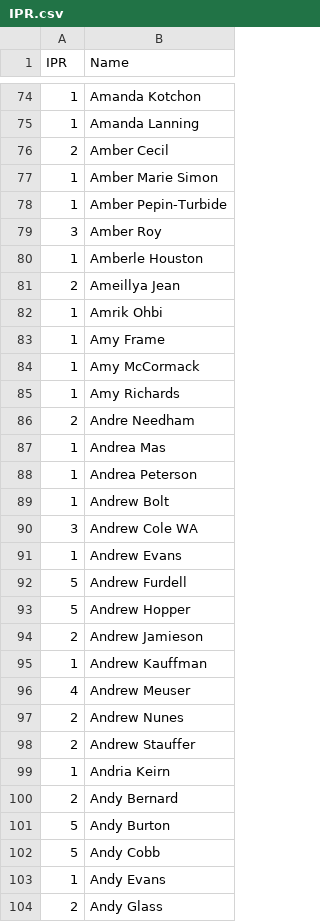
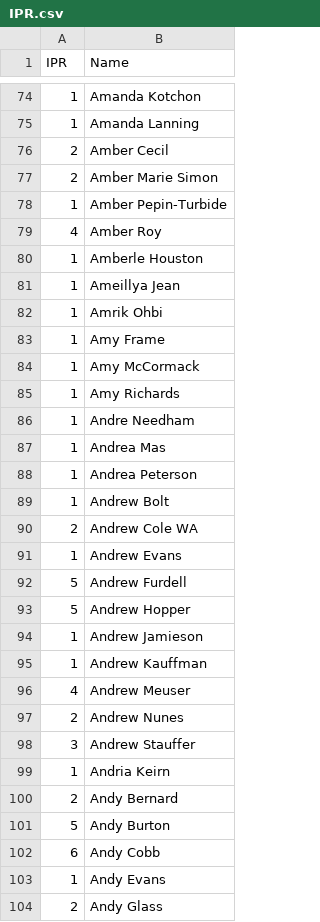
Before and after one commit to Kellan14/kellanatorredeux, a CSV file: mnp-data-archive/IPR.csv, drawn as a sheet; only a part is shown, gaps mark what is left out; the diff covers the shown part only.

```diff
--- a/mnp-data-archive/IPR.csv
+++ b/mnp-data-archive/IPR.csv
@@ -76,7 +76,7 @@ IPR,Name
 2,Amber Cecil
-1,Amber Marie Simon
+2,Amber Marie Simon
 1,Amber Pepin-Turbide
-3,Amber Roy
+4,Amber Roy
 1,Amberle Houston
-2,Ameillya Jean
+1,Ameillya Jean
 1,Amrik Ohbi
@@ -85,3 +85,3 @@ IPR,Name
 1,Amy Richards
-2,Andre Needham
+1,Andre Needham
 1,Andrea Mas
@@ -89,3 +89,3 @@ IPR,Name
 1,Andrew Bolt
-3,Andrew Cole WA
+2,Andrew Cole WA
 1,Andrew Evans
@@ -93,3 +93,3 @@ IPR,Name
 5,Andrew Hopper
-2,Andrew Jamieson
+1,Andrew Jamieson
 1,Andrew Kauffman
@@ -97,3 +97,3 @@ IPR,Name
 2,Andrew Nunes
-2,Andrew Stauffer
+3,Andrew Stauffer
 1,Andria Keirn
@@ -101,3 +101,3 @@ IPR,Name
 5,Andy Burton
-5,Andy Cobb
+6,Andy Cobb
 1,Andy Evans
```
Also changed, not shown: 2 moved rows and 179 edited cells elsewhere in this file, 1 other file.
